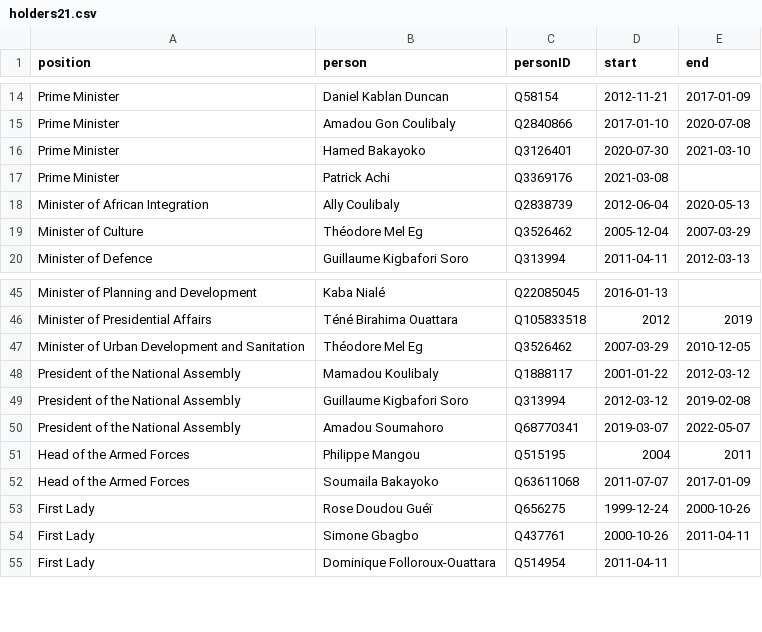
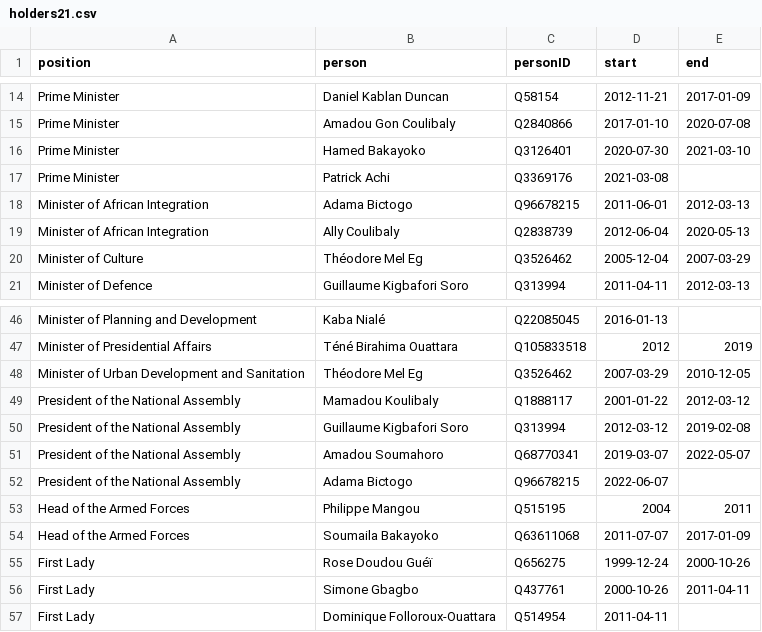
Before and after one commit to every-politician-scrapers/ivory-coast, a CSV file: html/holders21.csv, drawn as a sheet; only a part is shown, gaps mark what is left out.

```diff
--- a/html/holders21.csv
+++ b/html/holders21.csv
@@ -17,2 +17,3 @@ Prime Minister,Hamed Bakayoko,Q3126401,2020-07-30,2021-03-10
 Prime Minister,Patrick Achi,Q3369176,2021-03-08,
+Minister of African Integration,Adama Bictogo,Q96678215,2011-06-01,2012-03-13
 Minister of African Integration,Ally Coulibaly,Q2838739,2012-06-04,2020-05-13
@@ -50,2 +51,3 @@ President of the National Assembly,Guillaume Kigbafori Soro,Q313994,2012-03-12,2
 President of the National Assembly,Amadou Soumahoro,Q68770341,2019-03-07,2022-05-07
+President of the National Assembly,Adama Bictogo,Q96678215,2022-06-07,
 Head of the Armed Forces,Philippe Mangou,Q515195,2004,2011
```
Also changed, not shown: html/bio.csv, html/current.csv, 5 other files.
